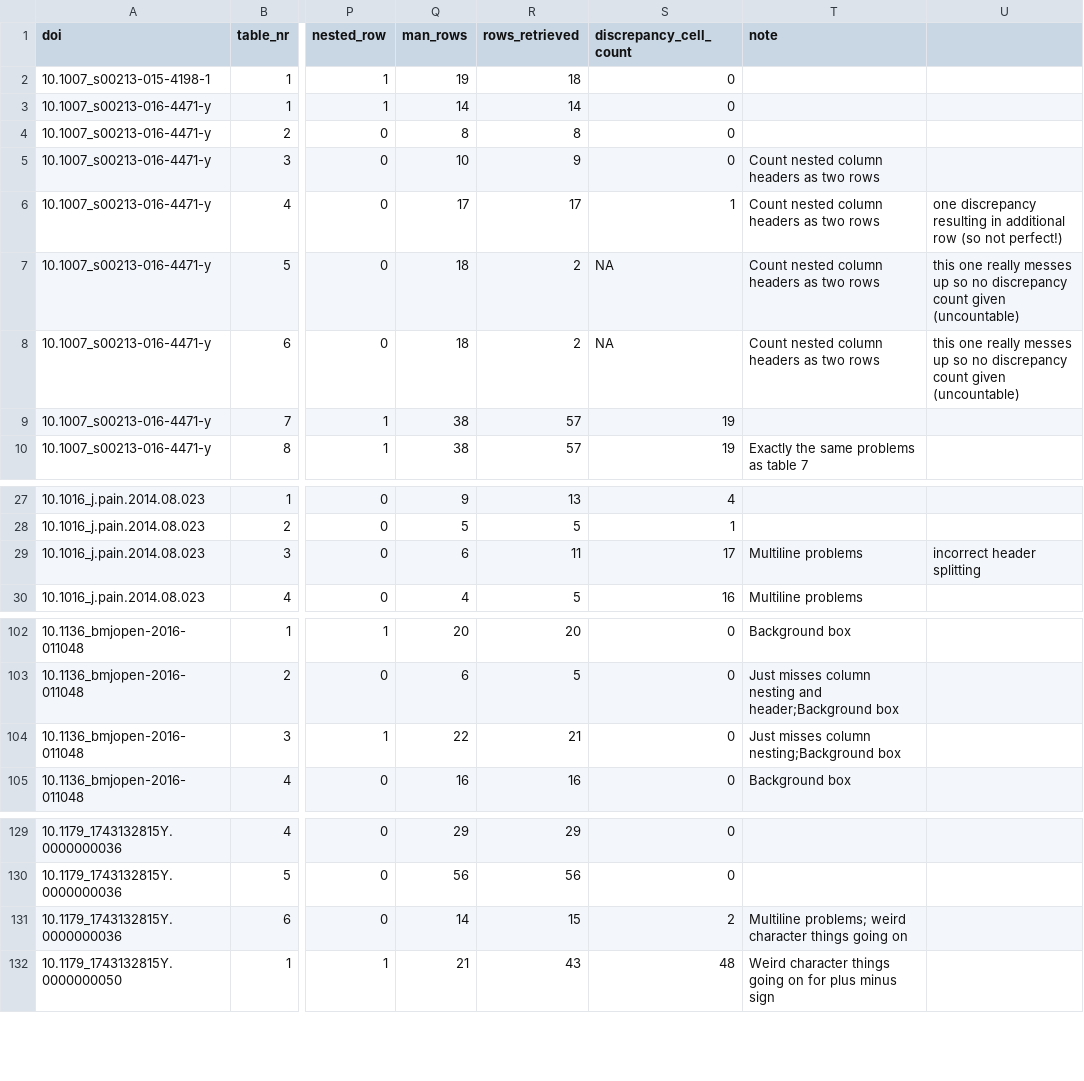
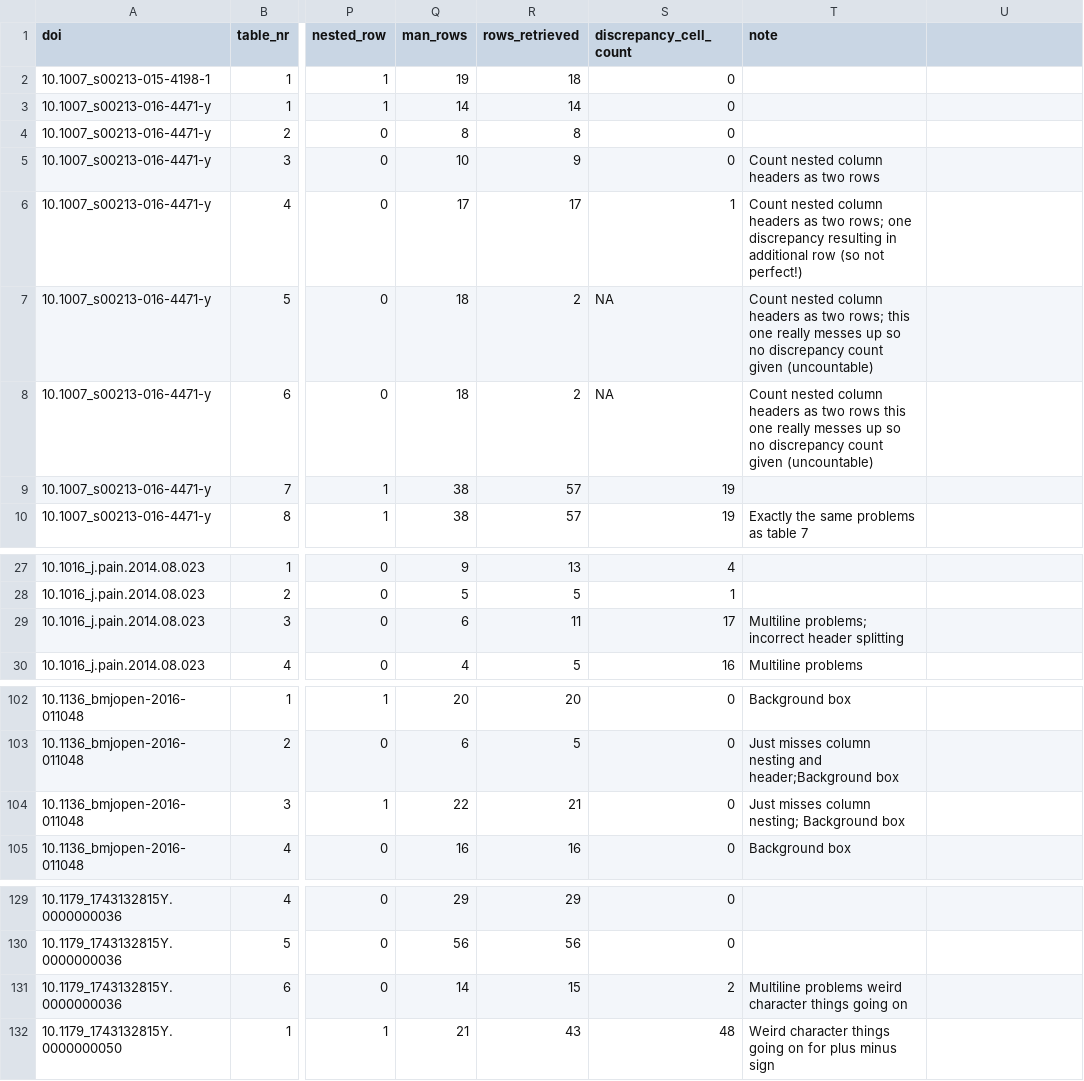
Before and after one commit to ContentMine/cm-ucl, a CSV file: data/metrics-test.csv, drawn as a sheet; only a part is shown, gaps mark what is left out; the diff names each change by its address in the sheet, - before the commit and + after, or states it on an @@ line.

Commit message:
Consolidate with other local folder

```diff
--- a/data/metrics-test.csv
+++ b/data/metrics-test.csv
-T6 (note): …as two rows
+T6 (note): …as two rows; one discrepancy resulting in additional row (so not perfect!)
-U6: one discrepancy resulting in additional row (so not perfect!)
+U6: (empty)
-T7 (note): …as two rows
+T7 (note): …as two rows; this one really messes up so no discrepancy count given (uncountable)
-U7:U8: this one really messes up so no discrepancy count given (uncountable)
+U7:U8: (empty)
-T8 (note): …two rows
+T8 (note): …two rows this one really messes up so no discrepancy count given (uncountable)
-T29 (note): Multiline problems
+T29 (note): Multiline problems; incorrect header splitting
-U29: incorrect header splitting
+U29: (empty)
-T104 (note): Just misses column nesting;Background box
+T104 (note): Just misses column nesting; Background box
-T131 (note): Multiline problems; weird character…
+T131 (note): Multiline problems weird character…
```
